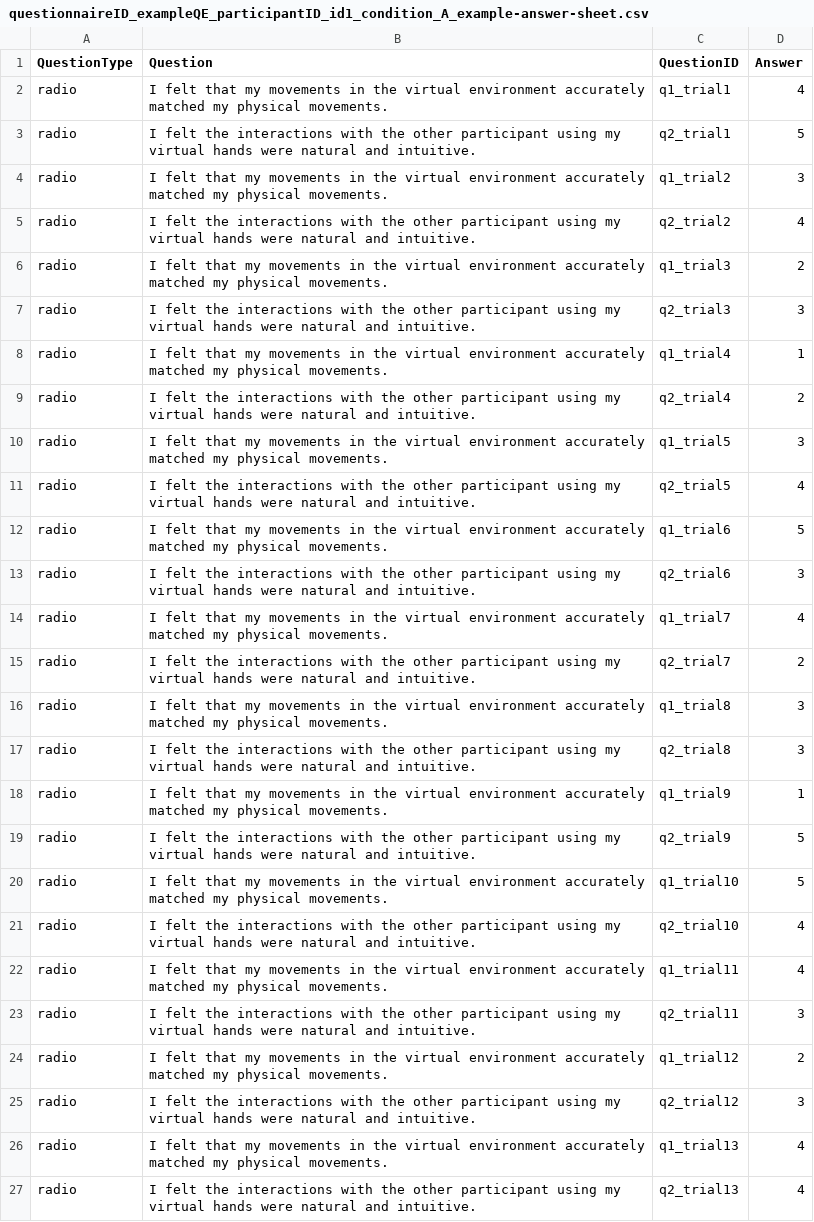
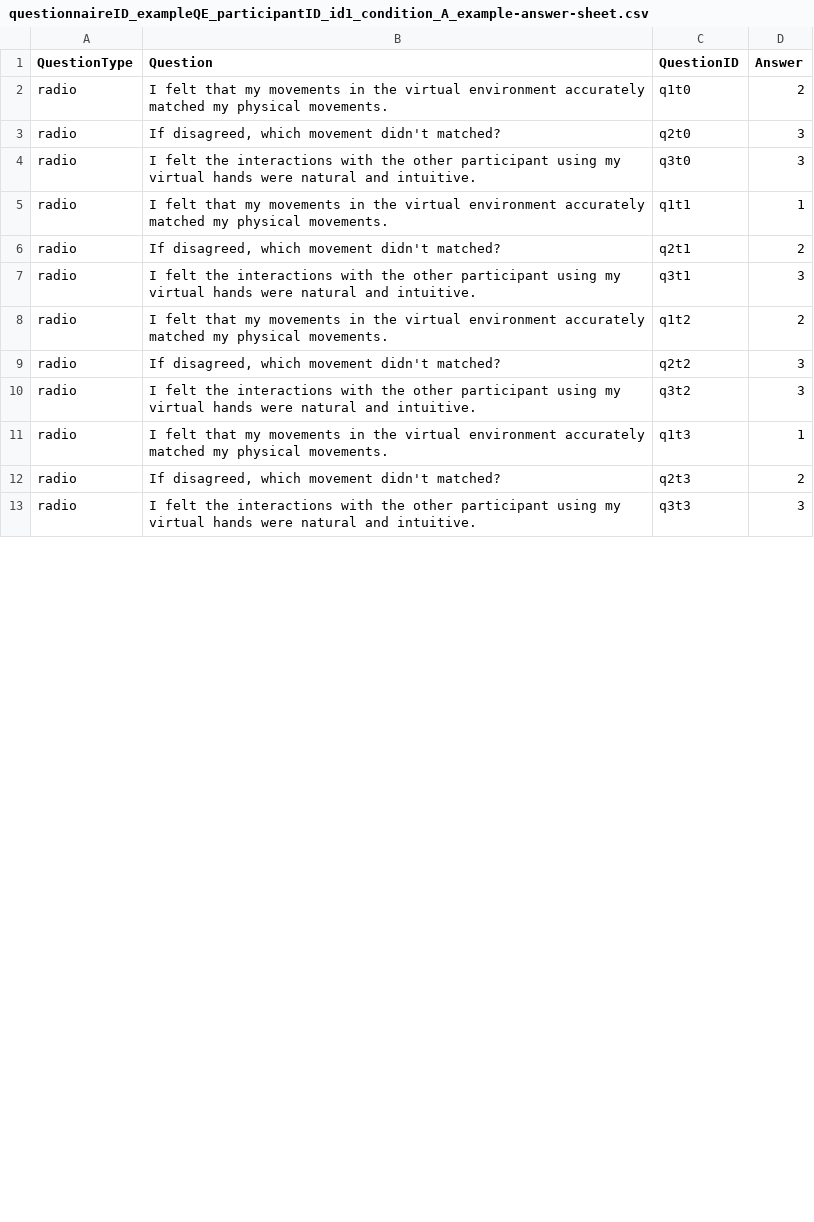
Before and after one commit to Tsuriko/Redirection, a CSV file: OpenRDW/Assets/Answers/questionnaireID_exampleQE_participantID_id1_condition_A_example-answer-sheet.csv, drawn as a sheet; only a part is shown; the diff covers the shown part only.

```diff
--- a/OpenRDW/Assets/Answers/questionnaireID_exampleQE_participantID_id1_condition_A_example-answer-sheet.csv
+++ b/OpenRDW/Assets/Answers/questionnaireID_exampleQE_participantID_id1_condition_A_example-answer-sheet.csv
@@ -1,27 +1,13 @@
 QuestionType;Question;QuestionID;Answer
-radio;I felt that my movements in the virtual environment accurately matched my physical movements.;q1_trial1;4
-radio;I felt the interactions with the other participant using my virtual hands were natural and intuitive.;q2_trial1;5
-radio;I felt that my movements in the virtual environment accurately matched my physical movements.;q1_trial2;3
-radio;I felt the interactions with the other participant using my virtual hands were natural and intuitive.;q2_trial2;4
-radio;I felt that my movements in the virtual environment accurately matched my physical movements.;q1_trial3;2
-radio;I felt the interactions with the other participant using my virtual hands were natural and intuitive.;q2_trial3;3
-radio;I felt that my movements in the virtual environment accurately matched my physical movements.;q1_trial4;1
-radio;I felt the interactions with the other participant using my virtual hands were natural and intuitive.;q2_trial4;2
-radio;I felt that my movements in the virtual environment accurately matched my physical movements.;q1_trial5;3
-radio;I felt the interactions with the other participant using my virtual hands were natural and intuitive.;q2_trial5;4
-radio;I felt that my movements in the virtual environment accurately matched my physical movements.;q1_trial6;5
-radio;I felt the interactions with the other participant using my virtual hands were natural and intuitive.;q2_trial6;3
-radio;I felt that my movements in the virtual environment accurately matched my physical movements.;q1_trial7;4
-radio;I felt the interactions with the other participant using my virtual hands were natural and intuitive.;q2_trial7;2
-radio;I felt that my movements in the virtual environment accurately matched my physical movements.;q1_trial8;3
-radio;I felt the interactions with the other participant using my virtual hands were natural and intuitive.;q2_trial8;3
-radio;I felt that my movements in the virtual environment accurately matched my physical movements.;q1_trial9;1
-radio;I felt the interactions with the other participant using my virtual hands were natural and intuitive.;q2_trial9;5
-radio;I felt that my movements in the virtual environment accurately matched my physical movements.;q1_trial10;5
-radio;I felt the interactions with the other participant using my virtual hands were natural and intuitive.;q2_trial10;4
-radio;I felt that my movements in the virtual environment accurately matched my physical movements.;q1_trial11;4
-radio;I felt the interactions with the other participant using my virtual hands were natural and intuitive.;q2_trial11;3
-radio;I felt that my movements in the virtual environment accurately matched my physical movements.;q1_trial12;2
-radio;I felt the interactions with the other participant using my virtual hands were natural and intuitive.;q2_trial12;3
-radio;I felt that my movements in the virtual environment accurately matched my physical movements.;q1_trial13;4
-radio;I felt the interactions with the other participant using my virtual hands were natural and intuitive.;q2_trial13;4
+radio;I felt that my movements in the virtual environment accurately matched my physical movements.;q1t0;2
+radio;If disagreed, which movement didn't matched?;q2t0;3
+radio;I felt the interactions with the other participant using my virtual hands were natural and intuitive.;q3t0;3
+radio;I felt that my movements in the virtual environment accurately matched my physical movements.;q1t1;1
+radio;If disagreed, which movement didn't matched?;q2t1;2
+radio;I felt the interactions with the other participant using my virtual hands were natural and intuitive.;q3t1;3
+radio;I felt that my movements in the virtual environment accurately matched my physical movements.;q1t2;2
+radio;If disagreed, which movement didn't matched?;q2t2;3
+radio;I felt the interactions with the other participant using my virtual hands were natural and intuitive.;q3t2;3
+radio;I felt that my movements in the virtual environment accurately matched my physical movements.;q1t3;1
+radio;If disagreed, which movement didn't matched?;q2t3;2
+radio;I felt the interactions with the other participant using my virtual hands were natural and intuitive.;q3t3;3
```
Also changed, not shown: 1 added row, 12 removed rows and 4 edited cells elsewhere in this file, OpenRDW/Assets/Answers/questionnaireID_exampleQE_ALL_example-answer-sheet.csv, 10 other files.
